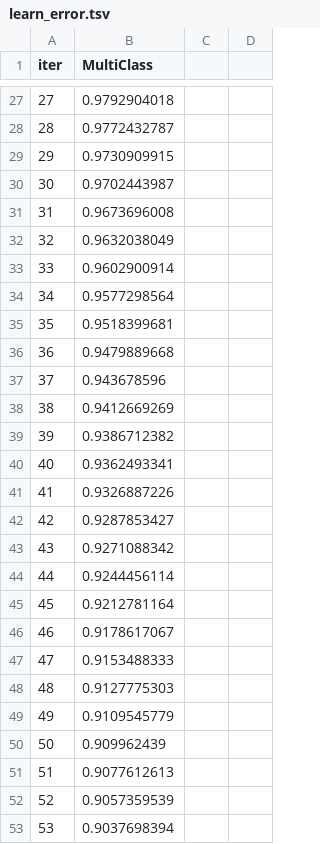
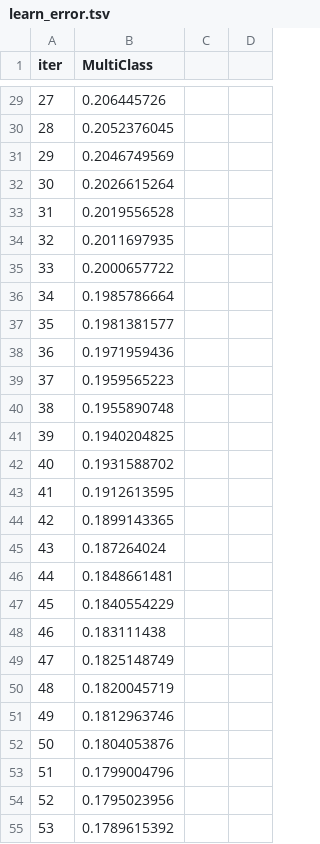
Before and after one commit to emmaro/Caggle, a TSV file: catboost_info/learn_error.tsv, drawn as a sheet; only a part is shown, gaps mark what is left out; the diff covers the shown part only.

```diff
--- a/catboost_info/learn_error.tsv
+++ b/catboost_info/learn_error.tsv
@@ -27,27 +29,27 @@ iter	MultiClass
-27	0.9792904018
-28	0.9772432787
-29	0.9730909915
-30	0.9702443987
-31	0.9673696008
-32	0.9632038049
-33	0.9602900914
-34	0.9577298564
-35	0.9518399681
-36	0.9479889668
-37	0.943678596
-38	0.9412669269
-39	0.9386712382
-40	0.9362493341
-41	0.9326887226
-42	0.9287853427
-43	0.9271088342
-44	0.9244456114
-45	0.9212781164
-46	0.9178617067
-47	0.9153488333
-48	0.9127775303
-49	0.9109545779
-50	0.909962439
-51	0.9077612613
-52	0.9057359539
-53	0.9037698394
+27	0.206445726
+28	0.2052376045
+29	0.2046749569
+30	0.2026615264
+31	0.2019556528
+32	0.2011697935
+33	0.2000657722
+34	0.1985786664
+35	0.1981381577
+36	0.1971959436
+37	0.1959565223
+38	0.1955890748
+39	0.1940204825
+40	0.1931588702
+41	0.1912613595
+42	0.1899143365
+43	0.187264024
+44	0.1848661481
+45	0.1840554229
+46	0.183111438
+47	0.1825148749
+48	0.1820045719
+49	0.1812963746
+50	0.1804053876
+51	0.1799004796
+52	0.1795023956
+53	0.1789615392
```
Also changed, not shown: 2 added rows, 2 removed rows and 73 edited cells elsewhere in this file, 5 other files.
